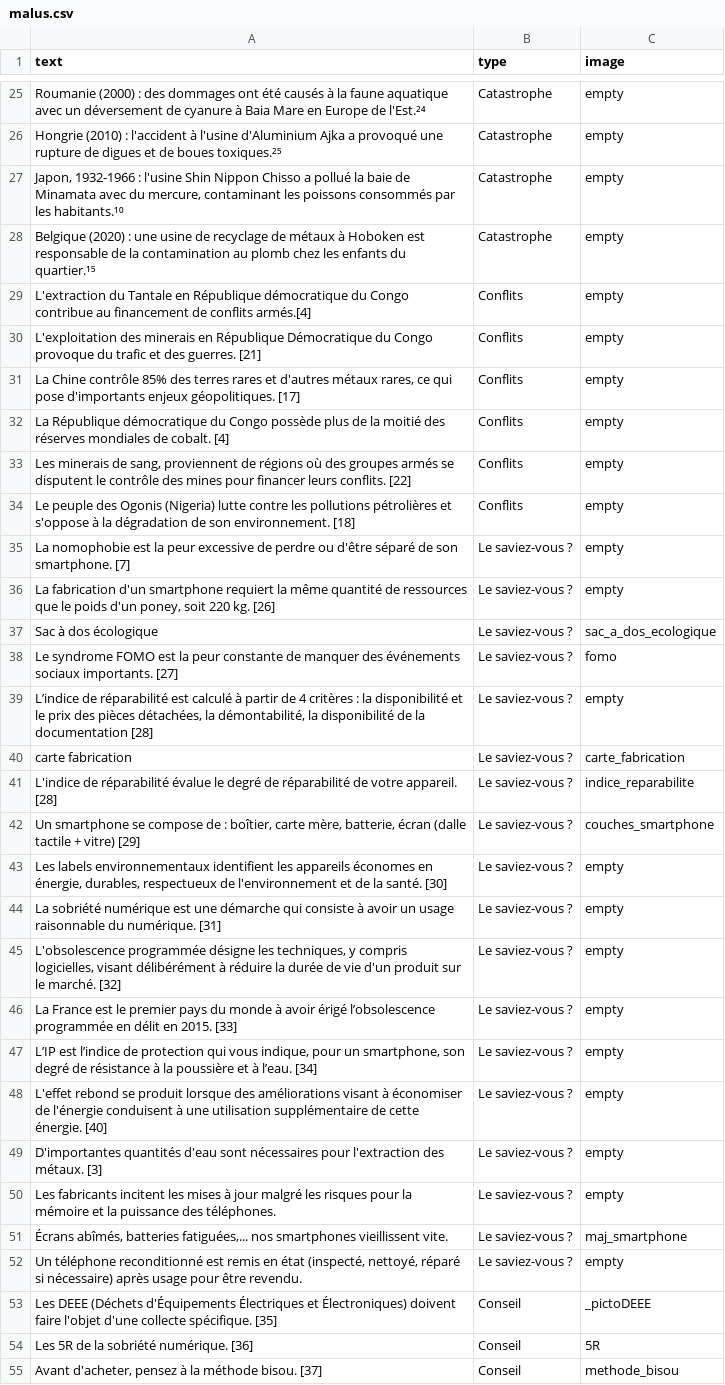
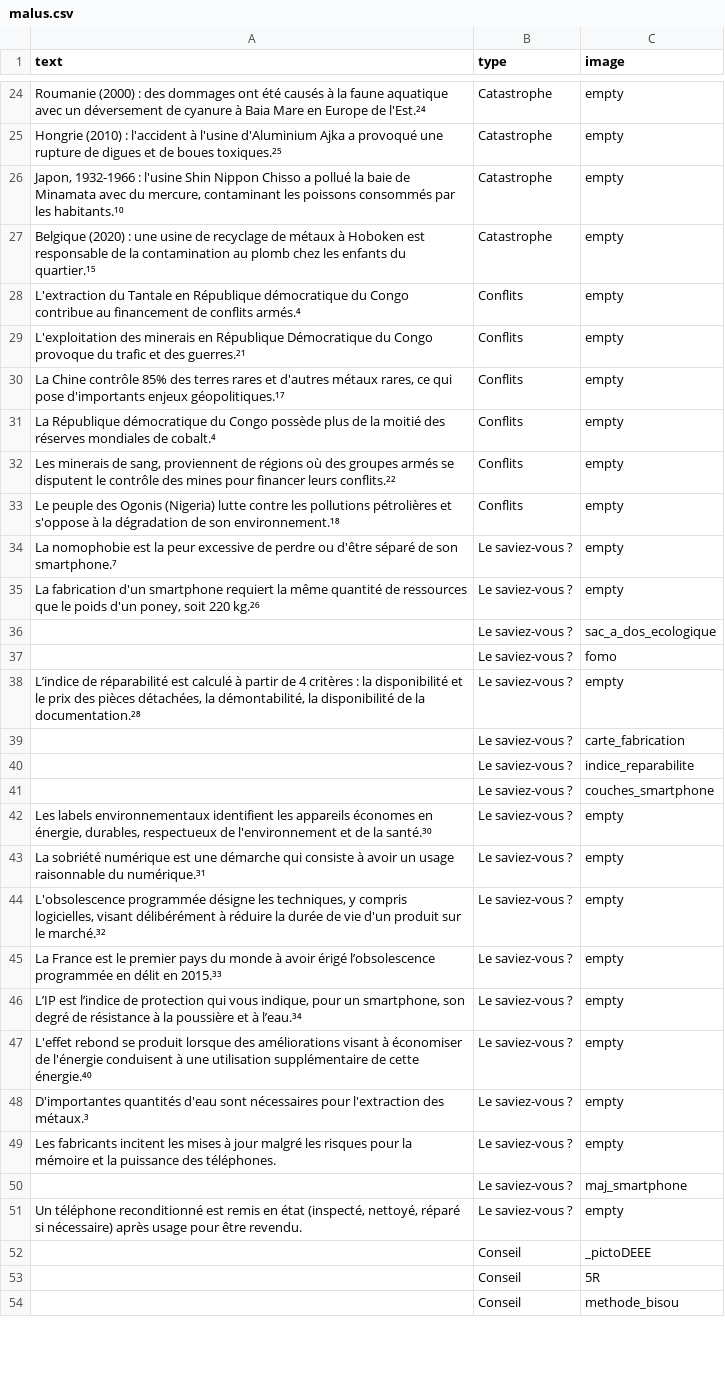
Before and after one commit to inrialearninglab/PhoneImpact, a CSV file: data/csv/malus.csv, drawn as a sheet; only a part is shown, gaps mark what is left out; addresses are those after the commit; the diff covers the shown part only; the diff names each change by its address in the sheet, - before the commit and + after, or states it on an @@ line.

Commit message:
maj malus

```diff
--- a/data/csv/malus.csv
+++ b/data/csv/malus.csv
-A28 (text): …de conflits armés.[4]
+A28 (text): …de conflits armés.⁴
-A29 (text): …et des guerres. [21]
+A29 (text): …et des guerres.²¹
-A30 (text): …d'importants enjeux géopolitiques. [17]
+A30 (text): …d'importants enjeux géopolitiques.¹⁷
-A31 (text): …mondiales de cobalt. [4]
+A31 (text): …mondiales de cobalt.⁴
-A32 (text): …financer leurs conflits. [22]
+A32 (text): …financer leurs conflits.²²
-A33 (text): …de son environnement. [18]
+A33 (text): …de son environnement.¹⁸
-A34 (text): …de son smartphone. [7]
+A34 (text): …de son smartphone.⁷
-A35 (text): …soit 220 kg. [26]
+A35 (text): …soit 220 kg.²⁶
-A36 (text): Sac à dos écologique
+A36 (text): (empty)
-A37 (text): Le syndrome FOMO est la peur constante de manquer des événements sociaux importants. [27]
+A37 (text): (empty)
-A38 (text): …de la documentation [28]
+A38 (text): …de la documentation.²⁸
-A39 (text): carte fabrication
+A39 (text): (empty)
-A40 (text): L'indice de réparabilité évalue le degré de réparabilité de votre appareil. [28]
+A40 (text): (empty)
-A41 (text): Un smartphone se compose de : boîtier, carte mère, batterie, écran (dalle tactile + vitre) [29]
+A41 (text): (empty)
-A42 (text): …de la santé. [30]
+A42 (text): …de la santé.³⁰
-A43 (text): …raisonnable du numérique. [31]
+A43 (text): …raisonnable du numérique.³¹
-A44 (text): …sur le marché. [32]
+A44 (text): …sur le marché.³²
-A45 (text): …délit en 2015. [33]
+A45 (text): …délit en 2015.³³
-A46 (text): …et à l’eau. [34]
+A46 (text): …et à l’eau.³⁴
-A47 (text): …de cette énergie. [40]
+A47 (text): …de cette énergie.⁴⁰
-A48 (text): …l'extraction des métaux. [3]
+A48 (text): …l'extraction des métaux.³
-A50 (text): Écrans abîmés, batteries fatiguées,... nos smartphones vieillissent vite.
+A50 (text): (empty)
-A52 (text): Les DEEE (Déchets d'Équipements Électriques et Électroniques) doivent faire l'objet d'une collecte spécifique. [35]
+A52 (text): (empty)
-A53 (text): Les 5R de la sobriété numérique. [36]
+A53 (text): (empty)
-A54 (text): Avant d'acheter, pensez à la méthode bisou. [37]
+A54 (text): (empty)
```
Also changed, not shown: 4 removed rows and 4 edited cells elsewhere in this file.
